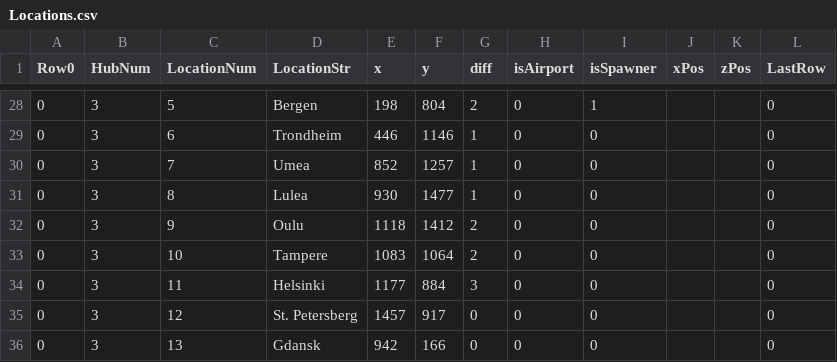
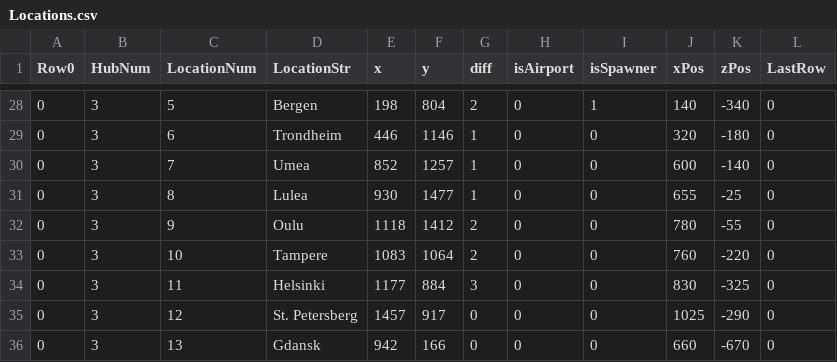
Before and after one commit to dfneamtu/TreasureHunter, a CSV file: Assets/Resources/Locations.csv, drawn as a sheet; only a part is shown, gaps mark what is left out; the diff covers the shown part only.

```diff
--- a/Assets/Resources/Locations.csv
+++ b/Assets/Resources/Locations.csv
@@ -28,9 +28,9 @@
-0,3,5,Bergen,198,804,2,0,1,,,0
-0,3,6,Trondheim,446,1146,1,0,0,,,0
-0,3,7,Umea,852,1257,1,0,0,,,0
-0,3,8,Lulea,930,1477,1,0,0,,,0
-0,3,9,Oulu,1118,1412,2,0,0,,,0
-0,3,10,Tampere,1083,1064,2,0,0,,,0
-0,3,11,Helsinki,1177,884,3,0,0,,,0
-0,3,12,St. Petersberg,1457,917,0,0,0,,,0
-0,3,13,Gdansk,942,166,0,0,0,,,0
+0,3,5,Bergen,198,804,2,0,1,140,-340,0
+0,3,6,Trondheim,446,1146,1,0,0,320,-180,0
+0,3,7,Umea,852,1257,1,0,0,600,-140,0
+0,3,8,Lulea,930,1477,1,0,0,655,-25,0
+0,3,9,Oulu,1118,1412,2,0,0,780,-55,0
+0,3,10,Tampere,1083,1064,2,0,0,760,-220,0
+0,3,11,Helsinki,1177,884,3,0,0,830,-325,0
+0,3,12,St. Petersberg,1457,917,0,0,0,1025,-290,0
+0,3,13,Gdansk,942,166,0,0,0,660,-670,0
```
Also changed, not shown: 32 edited cells elsewhere in this file, 5 other files.
